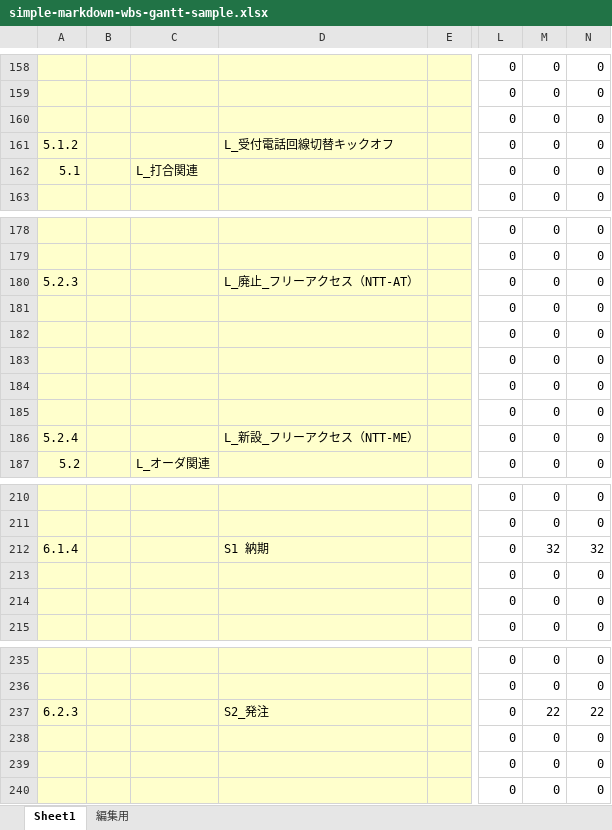
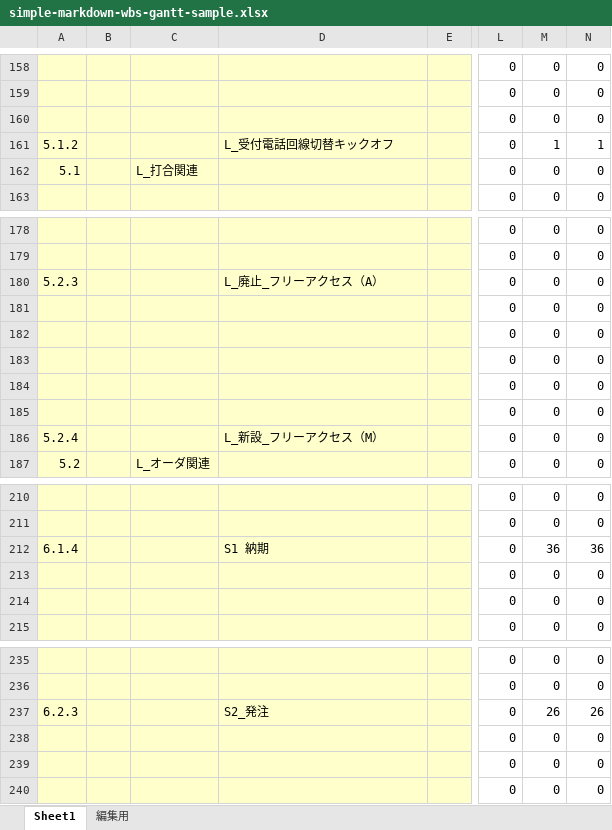
Before and after one commit to itlegacy/MD-WBS-Tools, an Excel workbook: samples/excel_examples/simple-markdown-wbs-gantt-sample.xlsx, sheet Sheet1, drawn as a sheet; only a part is shown, gaps mark what is left out; values as stored, in another font and other column widths than the file's, no borders; charts and pictures and conditional formats not drawn; the diff covers the shown part only; the diff names each change by its address in the sheet, - before the commit and + after, or states it on an @@ line.

```diff
--- a/samples/excel_examples/simple-markdown-wbs-gantt-sample.xlsx (sheet Sheet1)
+++ b/samples/excel_examples/simple-markdown-wbs-gantt-sample.xlsx (sheet Sheet1)
-M161: 0
+M161: 1
-N161: 0
+N161: 1
-D180: L_廃止_フリーアクセス（NTT-AT）
+D180: L_廃止_フリーアクセス（A）
-D186: L_新設_フリーアクセス（NTT-ME）
+D186: L_新設_フリーアクセス（M）
-M212: 32
+M212: 36
-N212: 32
+N212: 36
-M237: 22
+M237: 26
-N237: 22
+N237: 26
```
Also changed, not shown: 43 edited cells elsewhere in this sheet, sheet 編集用, formulas that keep their value, samples/excel_templates/simple-markdown-wbs-gantt-template.xlsx, 12 other files.
